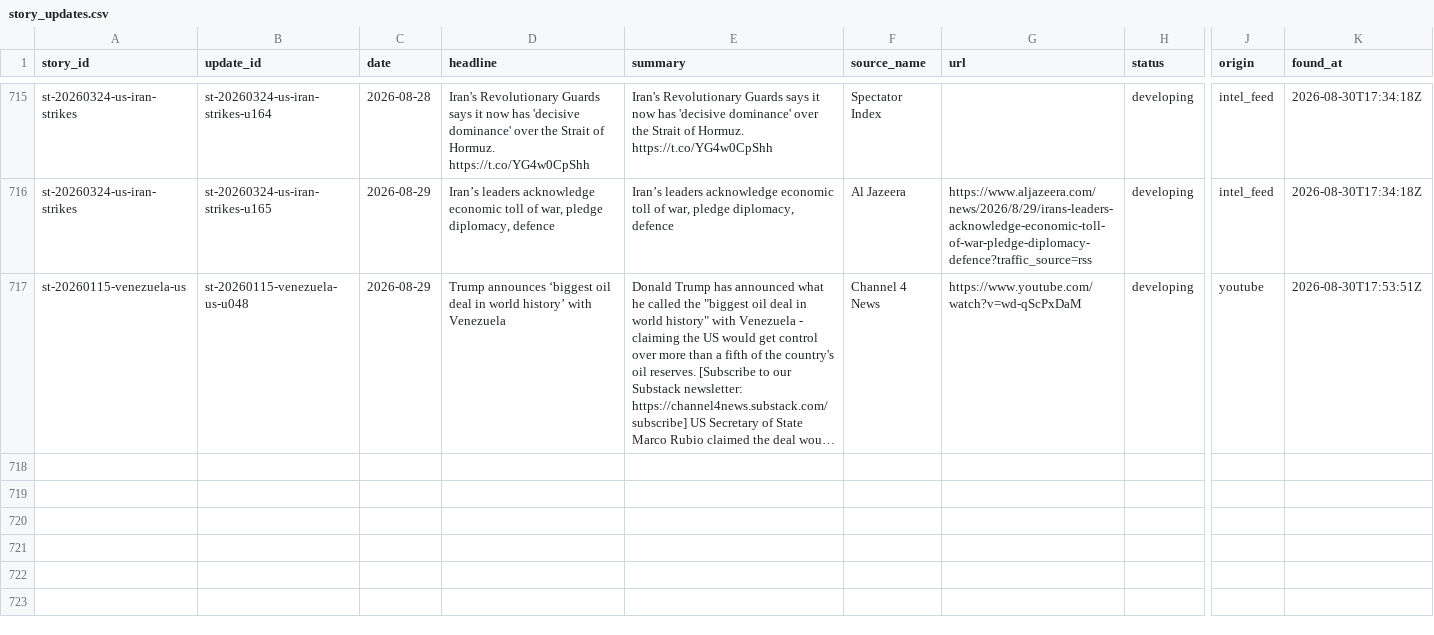
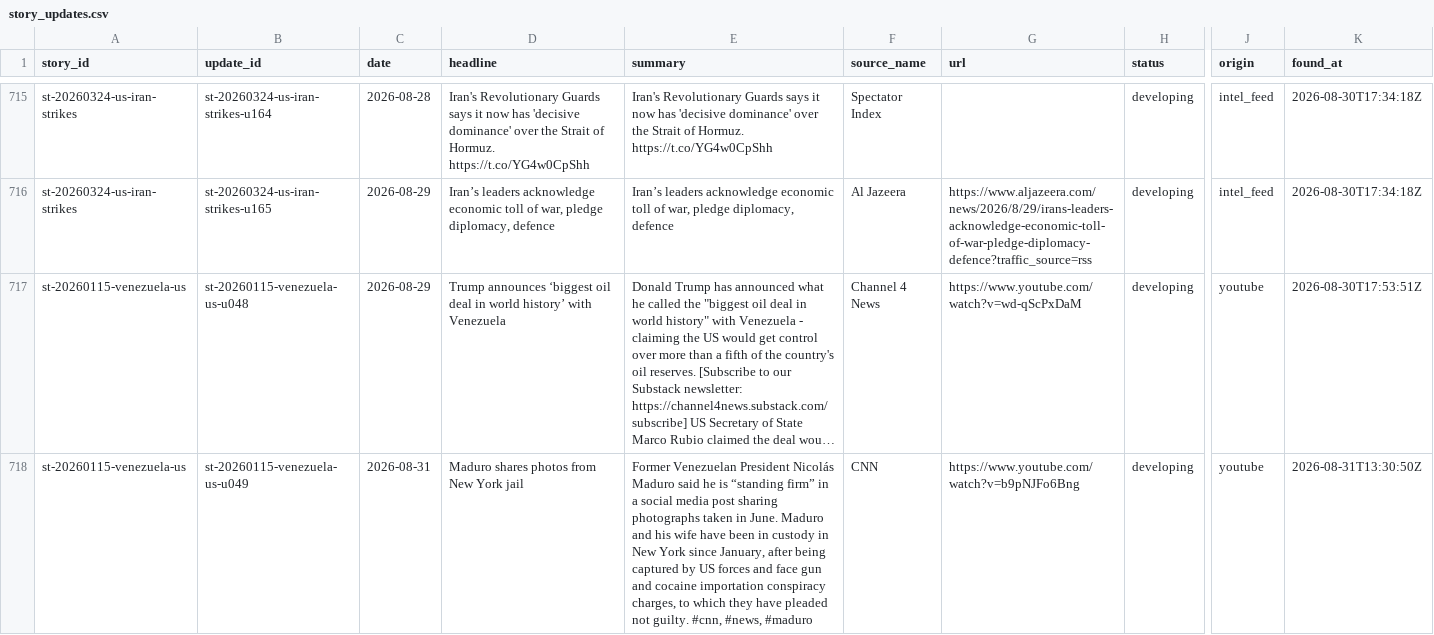
Before and after one commit to chiragr5241/Geopolitics, a CSV file: data/story_updates.csv, drawn as a sheet; only a part is shown, gaps mark what is left out; long unchanged cells end in …; rows hold the shown columns only; the diff names each change by its address in the sheet, - before the commit and + after, or states it on an @@ line.

Commit message:
data: youtube video tracker 2026-08-31

```diff
--- a/data/story_updates.csv
+++ b/data/story_updates.csv
+row 718: st-20260115-venezuela-us | st-20260115-venezuela-us-u049 | 2026-08-31 | Maduro shares photos from New York jail | Former Venezuelan President Nicolás Maduro said he is “standing firm” in a social media post sharing photographs taken in June. Maduro and his wife have been in custody in New York since January, after being captured by US forces and face gun and cocaine importation conspiracy charges, to which they have pleaded not guilty. #cnn, #news, #maduro | CNN | https://www.youtube.com/watch?v=b9pNJFo6Bng | developing | youtube | 2026-08-31T13:30:50Z
```
Also changed, not shown: data/sources.csv, data/youtube_review.csv, 3 other files.
